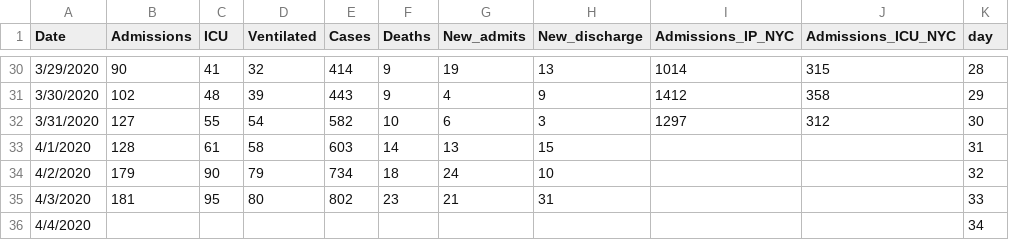
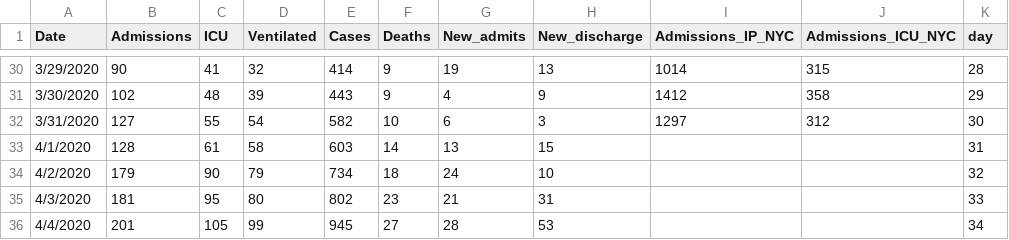
Before and after one commit to gabai/stream_KH, a CSV file: Cases_Erie.csv, drawn as a sheet; only a part is shown, gaps mark what is left out.

Commit message:
Update Cases_Erie.csv

```diff
--- a/Cases_Erie.csv
+++ b/Cases_Erie.csv
@@ -35,2 +35,2 @@ Date,Admissions,ICU,Ventilated,Cases,Deaths,New_admits,New_discharge,Admissions_
 4/3/2020,181,95,80,802,23,21,31,,,33
-4/4/2020,,,,,,,,,,34
+4/4/2020,201,105,99,945,27,28,53,,,34
```
